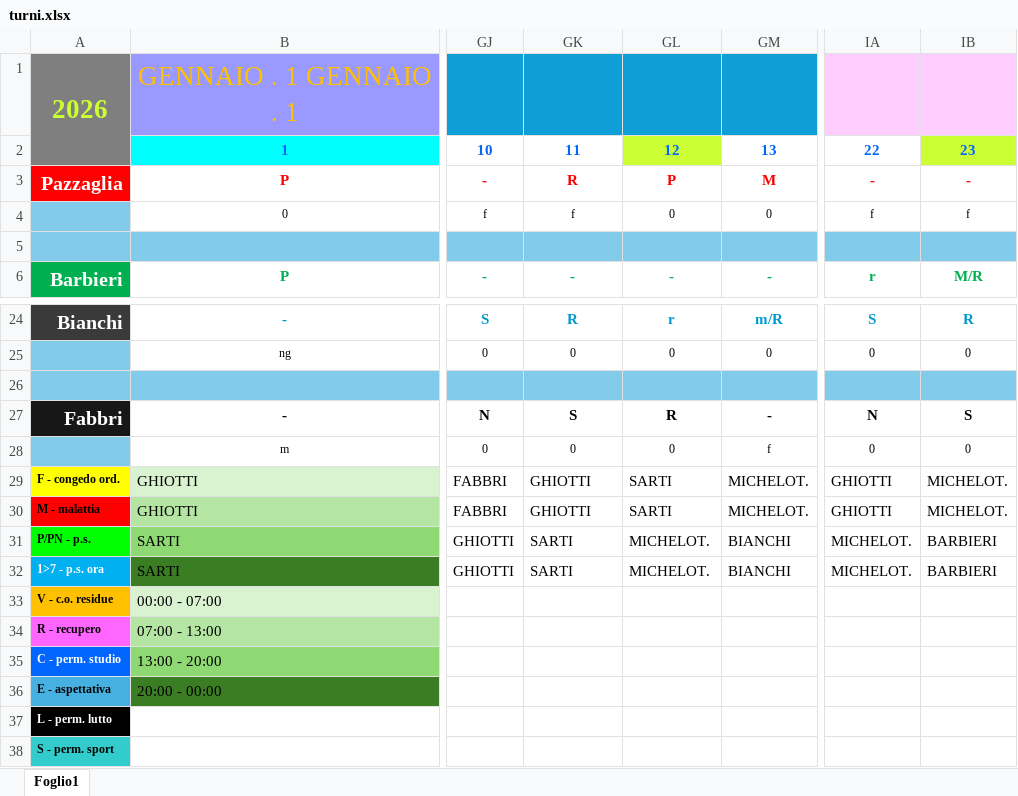
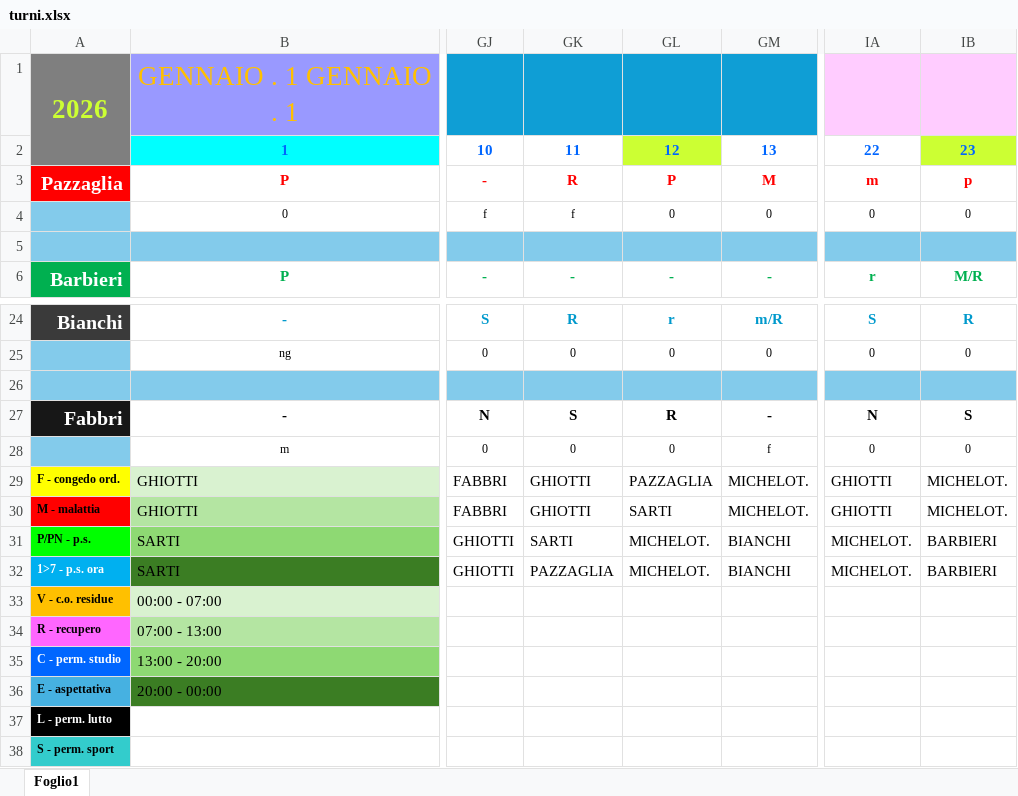
Before and after one commit to centrale118rsm-code/Turni-Autisti-2026-Rsm, an Excel workbook: turni.xlsx, sheet Foglio1, drawn as a sheet; only a part is shown, gaps mark what is left out; values as stored, in another font and other column widths than the file's, no borders; charts and pictures and conditional formats not drawn; the diff names each change by its address in the sheet, - before the commit and + after, or states it on an @@ line.

Commit message:
Add files via upload

```diff
--- a/turni.xlsx (sheet Foglio1)
+++ b/turni.xlsx (sheet Foglio1)
-IA3: -
+IA3: m
-IB3: -
+IB3: p
-IA4: f
+IA4: 0
-IB4: f
+IB4: 0
-GL29: SARTI
+GL29: PAZZAGLIA
-GK32: SARTI
+GK32: PAZZAGLIA
```
